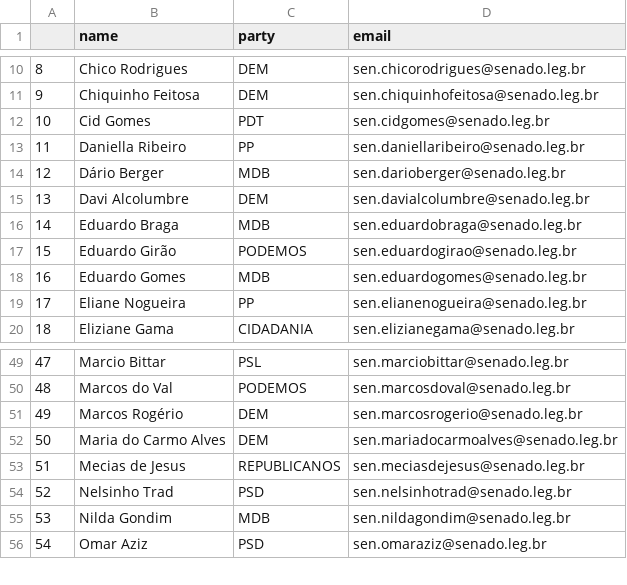
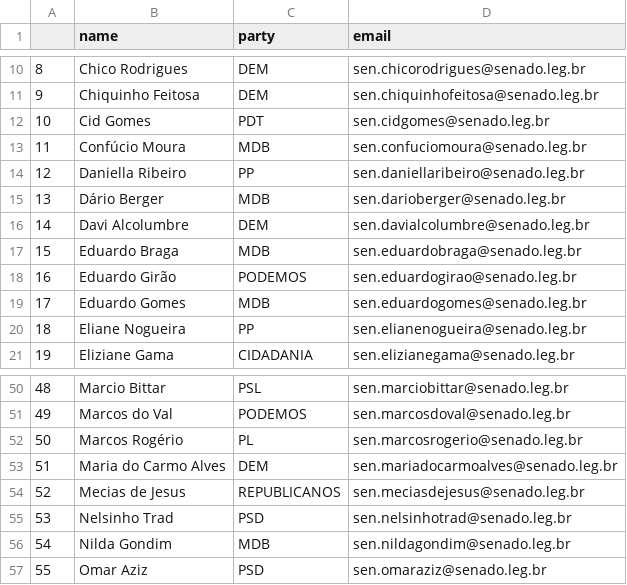
Before and after one commit to 7onn/7onn.github.io, a CSV file: senate.csv, drawn as a sheet; only a part is shown, gaps mark what is left out; addresses are those after the commit; the diff names each change by its address in the sheet, - before the commit and + after, or states it on an @@ line.

Commit message:
Update politicians contact list

```diff
--- a/senate.csv
+++ b/senate.csv
+row 13: 11 | Confúcio Moura | MDB | sen.confuciomoura@senado.leg.br
@@ column A renumbered from row 14 down @@
-C52 (party): DEM
+C52 (party): PL
```
Also changed, not shown: 3 other files.
